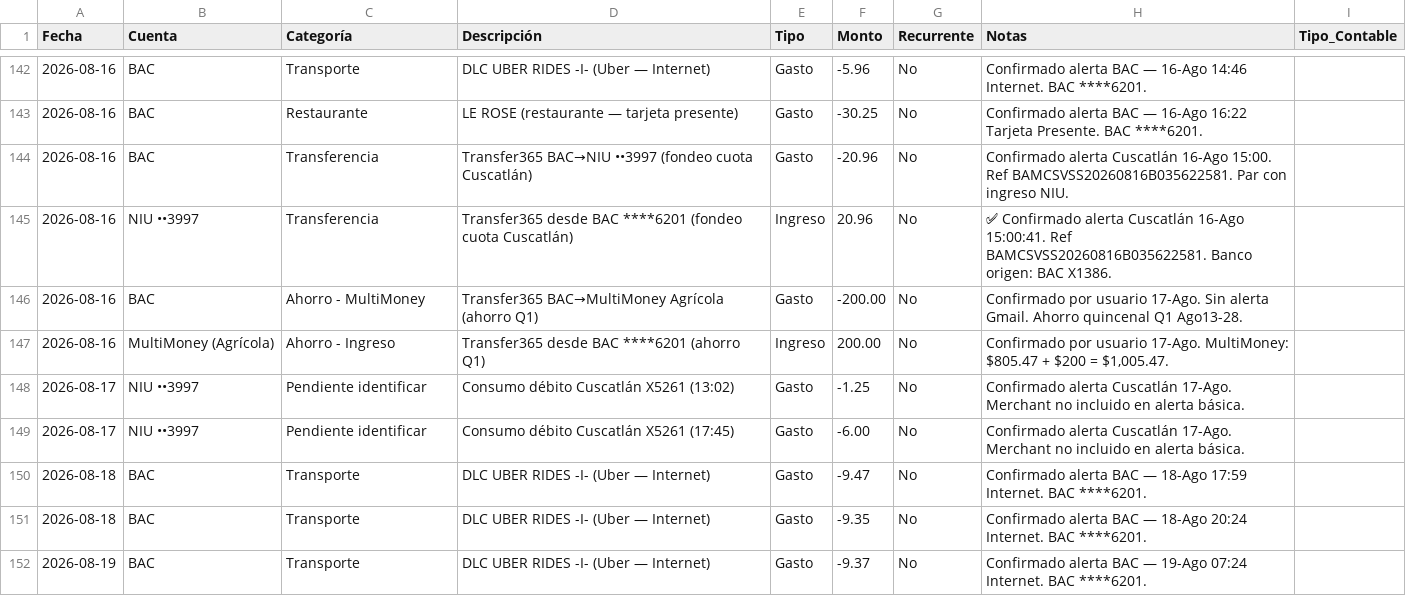
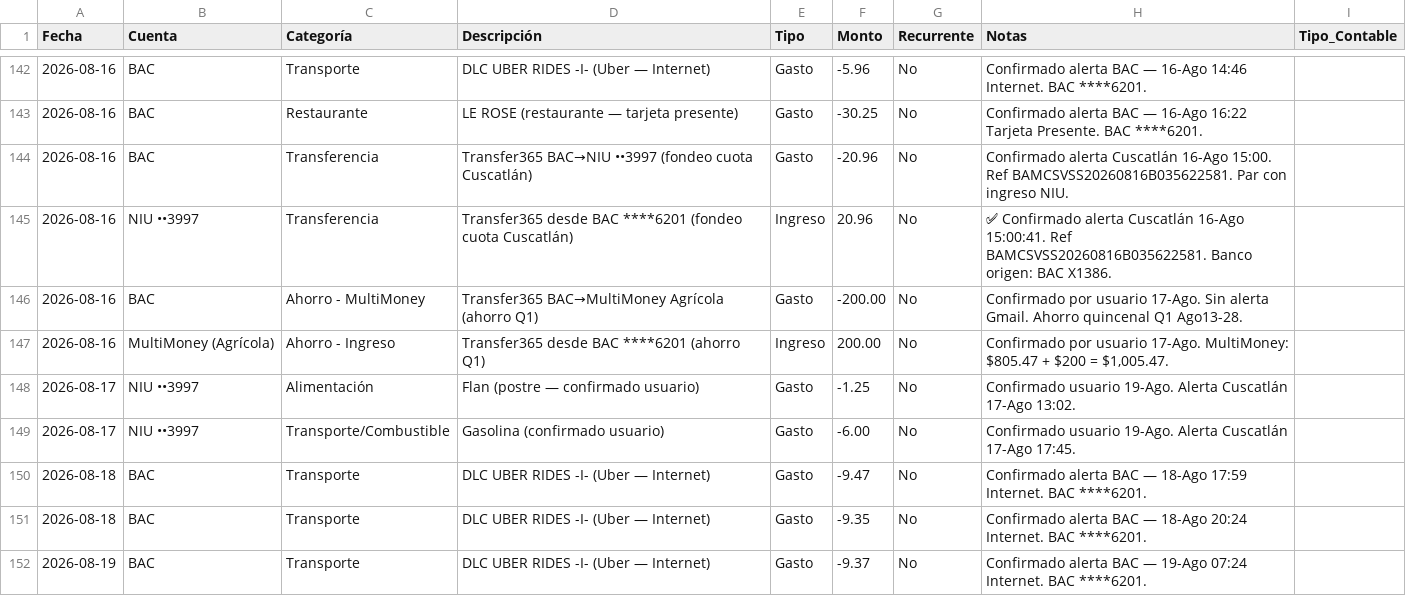
Before and after one commit to Fjohn298/gmail-mcp, a CSV file: finanzas/movimientos.csv, drawn as a sheet; only a part is shown, gaps mark what is left out.

```diff
--- a/finanzas/movimientos.csv
+++ b/finanzas/movimientos.csv
@@ -147,4 +147,4 @@ Fecha,Cuenta,Categoría,Descripción,Tipo,Monto,Recurrente,Notas,Tipo_Contable
 2026-08-16,MultiMoney (Agrícola),Ahorro - Ingreso,Transfer365 desde BAC ****6201 (ahorro Q1),Ingreso,200.00,No,"Confirmado por usuario 17-Ago. MultiMoney: $805.47 + $200 = $1,005.47."
-2026-08-17,NIU ••3997,Pendiente identificar,Consumo débito Cuscatlán X5261 (13:02),Gasto,-1.25,No,Confirmado alerta Cuscatlán 17-Ago. Merchant no incluido en alerta básica.
-2026-08-17,NIU ••3997,Pendiente identificar,Consumo débito Cuscatlán X5261 (17:45),Gasto,-6.00,No,Confirmado alerta Cuscatlán 17-Ago. Merchant no incluido en alerta básica.
+2026-08-17,NIU ••3997,Alimentación,Flan (postre — confirmado usuario),Gasto,-1.25,No,Confirmado usuario 19-Ago. Alerta Cuscatlán 17-Ago 13:02.
+2026-08-17,NIU ••3997,Transporte/Combustible,Gasolina (confirmado usuario),Gasto,-6.00,No,Confirmado usuario 19-Ago. Alerta Cuscatlán 17-Ago 17:45.
 2026-08-18,BAC,Transporte,DLC UBER RIDES -I- (Uber — Internet),Gasto,-9.47,No,Confirmado alerta BAC — 18-Ago 17:59 Internet. BAC ****6201.
```
Also changed, not shown: 1 other file.
